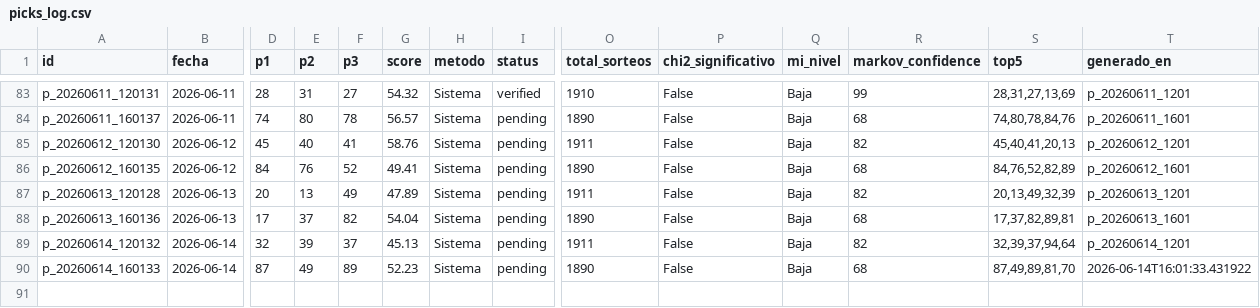
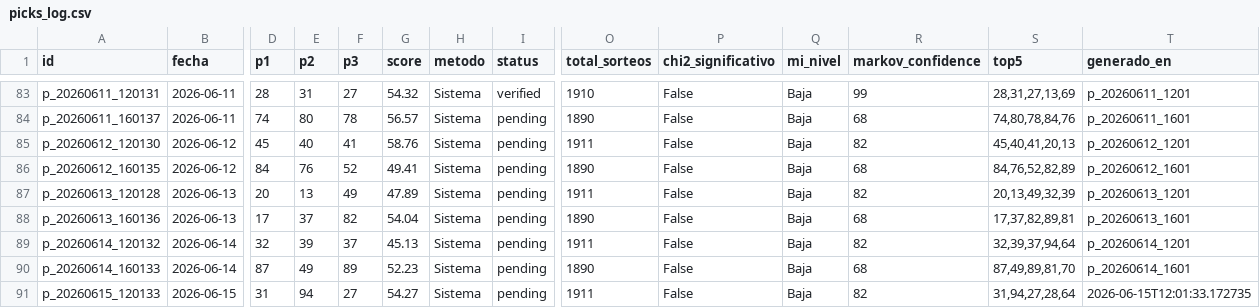
Before and after one commit to carbosota1/CLAUDE-L-NACIONAL, a CSV file: data/picks_log.csv, drawn as a sheet; only a part is shown, gaps mark what is left out; rows hold the shown columns only; the diff names each change by its address in the sheet, - before the commit and + after, or states it on an @@ line.

```diff
--- a/data/picks_log.csv
+++ b/data/picks_log.csv
-T90 (generado_en): 2026-06-14T16:01:33.431922
+T90 (generado_en): p_20260614_1601
+row 91: p_20260615_120133 | 2026-06-15 | 31 | 94 | 27 | 54.27 | Sistema | pending | 1911 | False | Baja | 82 | 31,94,27,28,64 | 2026-06-15T12:01:33.172735
```
Also changed, not shown: data/performance.csv, 2 other files.
